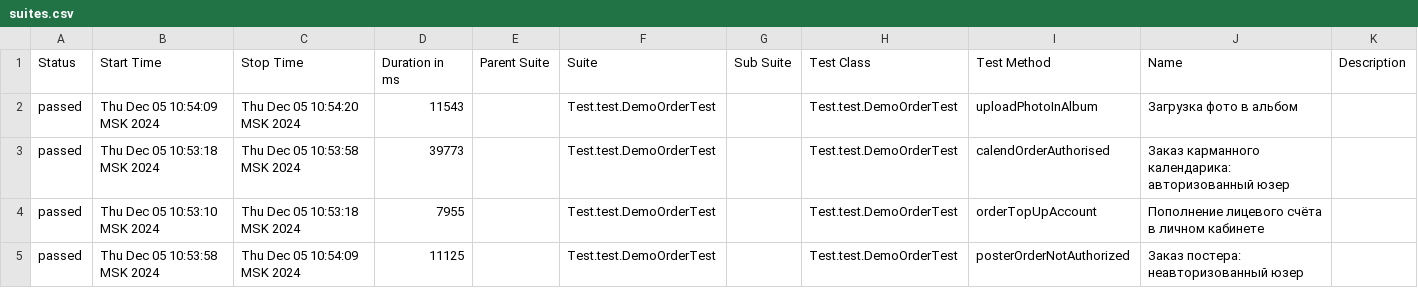
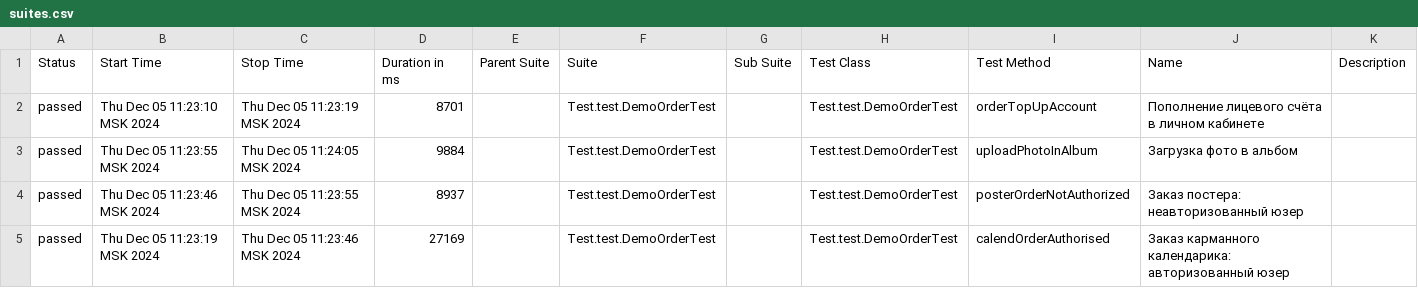
Before and after one commit to MariamPetr/allure-reports-for-web, a CSV file: web-master/allure-maven-plugin/data/suites.csv, drawn as a sheet.

Commit message:
Web Allure Report - master

```diff
--- a/web-master/allure-maven-plugin/data/suites.csv
+++ b/web-master/allure-maven-plugin/data/suites.csv
@@ -1,5 +1,5 @@
 "Status","Start Time","Stop Time","Duration in ms","Parent Suite","Suite","Sub Suite","Test Class","Test Method","Name","Description"
-"passed","Thu Dec 05 10:54:09 MSK 2024","Thu Dec 05 10:54:20 MSK 2024","11543","","Test.test.DemoOrderTest","","Test.test.DemoOrderTest","uploadPhotoInAlbum","Загрузка фото в альбом",""
-"passed","Thu Dec 05 10:53:18 MSK 2024","Thu Dec 05 10:53:58 MSK 2024","39773","","Test.test.DemoOrderTest","","Test.test.DemoOrderTest","calendOrderAuthorised","Заказ карманного календарика: авторизованный юзер",""
-"passed","Thu Dec 05 10:53:10 MSK 2024","Thu Dec 05 10:53:18 MSK 2024","7955","","Test.test.DemoOrderTest","","Test.test.DemoOrderTest","orderTopUpAccount","Пополнение лицевого счёта в личном кабинете",""
-"passed","Thu Dec 05 10:53:58 MSK 2024","Thu Dec 05 10:54:09 MSK 2024","11125","","Test.test.DemoOrderTest","","Test.test.DemoOrderTest","posterOrderNotAuthorized","Заказ постера: неавторизованный юзер",""
+"passed","Thu Dec 05 11:23:10 MSK 2024","Thu Dec 05 11:23:19 MSK 2024","8701","","Test.test.DemoOrderTest","","Test.test.DemoOrderTest","orderTopUpAccount","Пополнение лицевого счёта в личном кабинете",""
+"passed","Thu Dec 05 11:23:55 MSK 2024","Thu Dec 05 11:24:05 MSK 2024","9884","","Test.test.DemoOrderTest","","Test.test.DemoOrderTest","uploadPhotoInAlbum","Загрузка фото в альбом",""
+"passed","Thu Dec 05 11:23:46 MSK 2024","Thu Dec 05 11:23:55 MSK 2024","8937","","Test.test.DemoOrderTest","","Test.test.DemoOrderTest","posterOrderNotAuthorized","Заказ постера: неавторизованный юзер",""
+"passed","Thu Dec 05 11:23:19 MSK 2024","Thu Dec 05 11:23:46 MSK 2024","27169","","Test.test.DemoOrderTest","","Test.test.DemoOrderTest","calendOrderAuthorised","Заказ карманного календарика: авторизованный юзер",""
```
Also changed, not shown: 17 other files.
